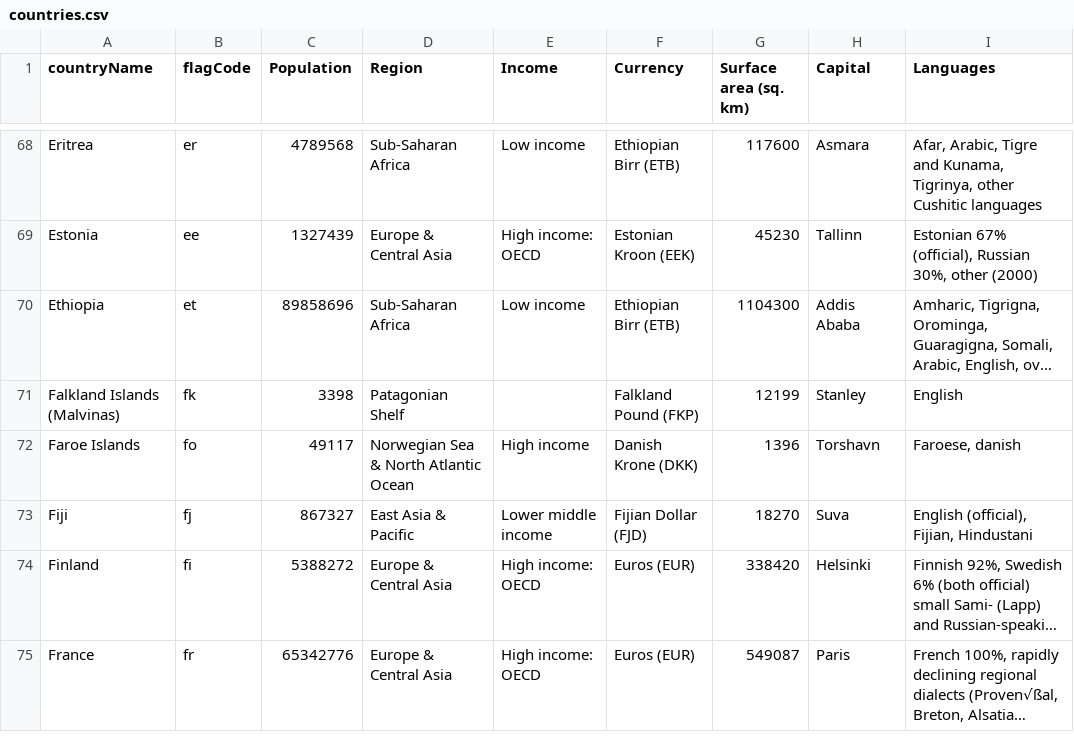
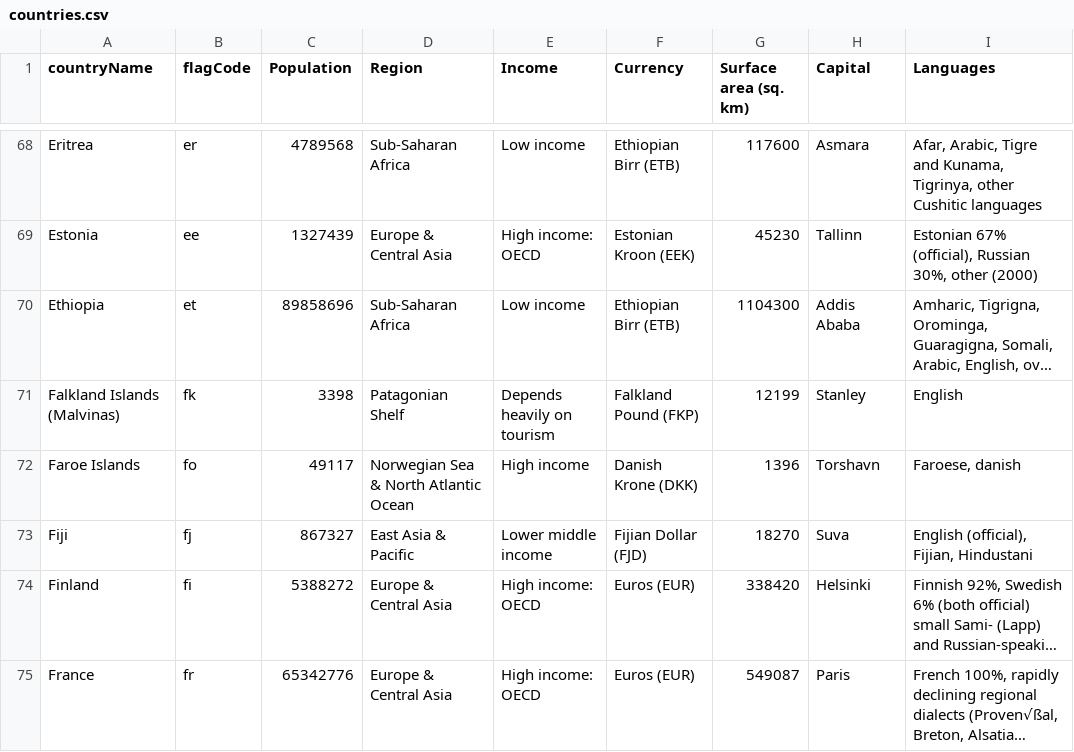
Before and after one commit to pranavrajiv/knowYourFlags, a CSV file: FlagAppV2/countries.csv, drawn as a sheet; only a part is shown, gaps mark what is left out; long unchanged cells end in …; the diff covers the shown part only; the diff names each change by its address in the sheet, - before the commit and + after, or states it on an @@ line.

```diff
--- a/FlagAppV2/countries.csv
+++ b/FlagAppV2/countries.csv
-E71 (Income): (empty)
+E71 (Income): Depends heavily on tourism
```
Also changed, not shown: 32 edited cells elsewhere in this file, 4 other files.
